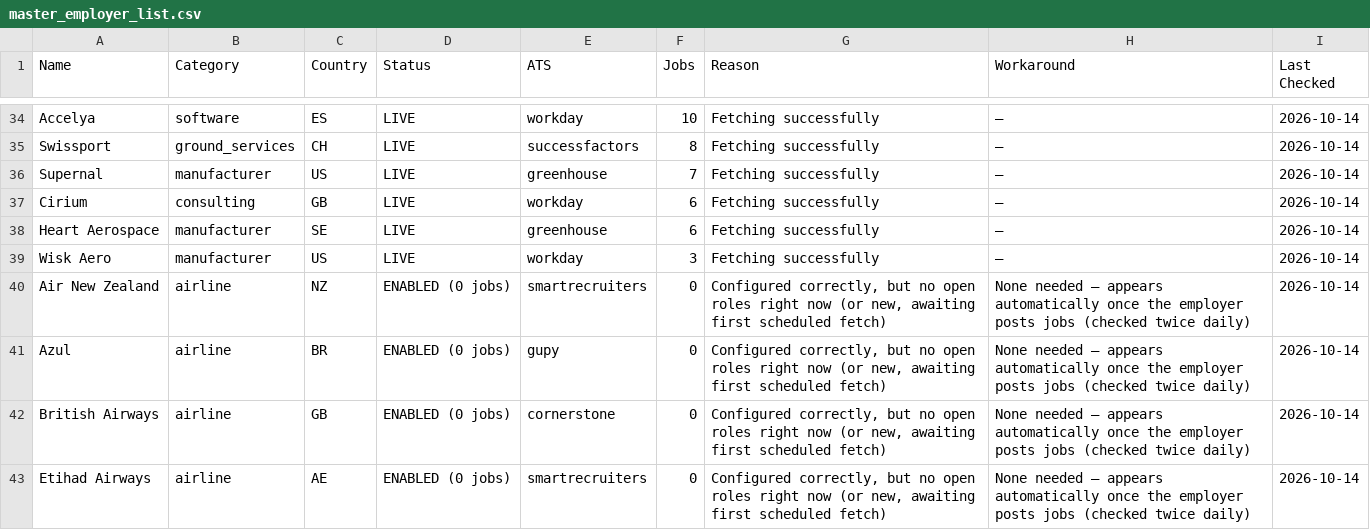
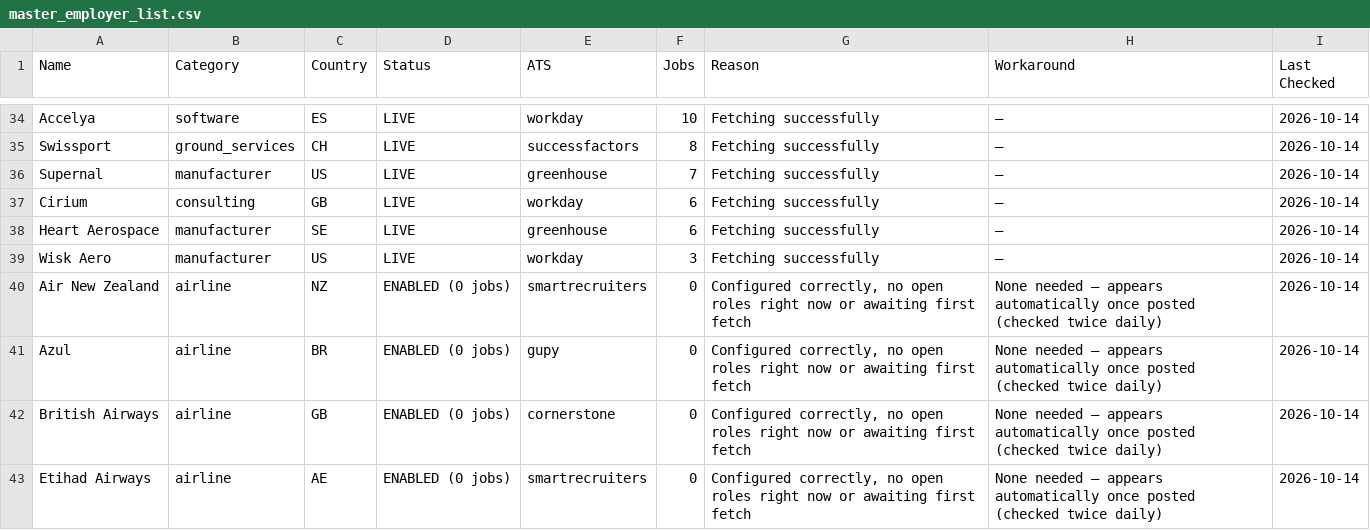
Before and after one commit to ankgta/aerojobs, a CSV file: data/master_employer_list.csv, drawn as a sheet; only a part is shown, gaps mark what is left out; the diff covers the shown part only.

```diff
--- a/data/master_employer_list.csv
+++ b/data/master_employer_list.csv
@@ -39,5 +39,5 @@ Heart Aerospace,manufacturer,SE,LIVE,greenhouse,6,Fetching successfully,—,2026
 Wisk Aero,manufacturer,US,LIVE,workday,3,Fetching successfully,—,2026-10-14
-Air New Zealand,airline,NZ,ENABLED (0 jobs),smartrecruiters,0,"Configured correctly, but no open roles right now (or new, awaiting first scheduled fetch)",None needed — appears automatically once the employer posts jobs (checked twice daily),2026-10-14
-Azul,airline,BR,ENABLED (0 jobs),gupy,0,"Configured correctly, but no open roles right now (or new, awaiting first scheduled fetch)",None needed — appears automatically once the employer posts jobs (checked twice daily),2026-10-14
-British Airways,airline,GB,ENABLED (0 jobs),cornerstone,0,"Configured correctly, but no open roles right now (or new, awaiting first scheduled fetch)",None needed — appears automatically once the employer posts jobs (checked twice daily),2026-10-14
-Etihad Airways,airline,AE,ENABLED (0 jobs),smartrecruiters,0,"Configured correctly, but no open roles right now (or new, awaiting first scheduled fetch)",None needed — appears automatically once the employer posts jobs (checked twice daily),2026-10-14
+Air New Zealand,airline,NZ,ENABLED (0 jobs),smartrecruiters,0,"Configured correctly, no open roles right now or awaiting first fetch",None needed — appears automatically once posted (checked twice daily),2026-10-14
+Azul,airline,BR,ENABLED (0 jobs),gupy,0,"Configured correctly, no open roles right now or awaiting first fetch",None needed — appears automatically once posted (checked twice daily),2026-10-14
+British Airways,airline,GB,ENABLED (0 jobs),cornerstone,0,"Configured correctly, no open roles right now or awaiting first fetch",None needed — appears automatically once posted (checked twice daily),2026-10-14
+Etihad Airways,airline,AE,ENABLED (0 jobs),smartrecruiters,0,"Configured correctly, no open roles right now or awaiting first fetch",None needed — appears automatically once posted (checked twice daily),2026-10-14
```
Also changed, not shown: 42 edited cells elsewhere in this file, 4 other files.
